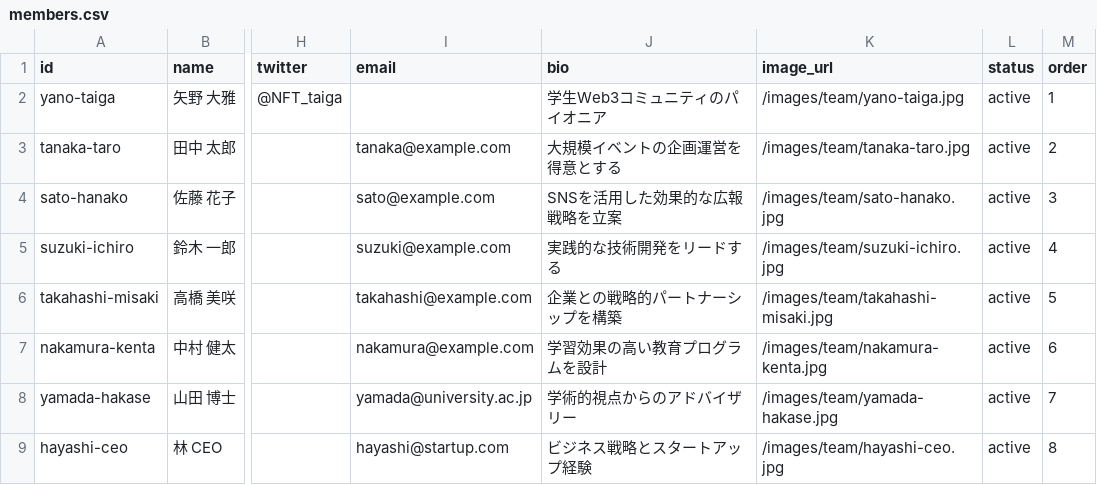
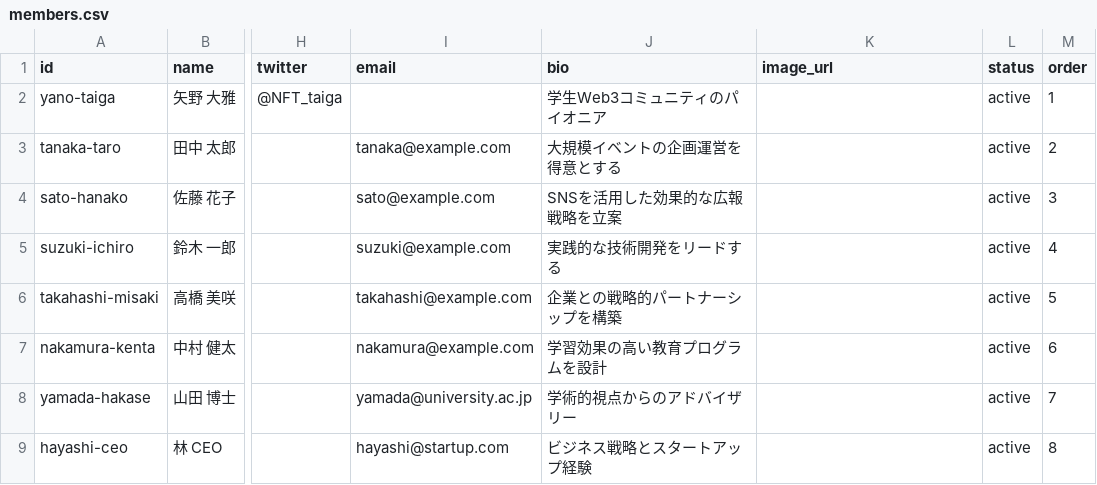
Before and after one commit to kouheisatou/wecreate3_lp, a CSV file: public/data/team/members.csv, drawn as a sheet; only a part is shown, gaps mark what is left out; the diff names each change by its address in the sheet, - before the commit and + after, or states it on an @@ line.

```diff
--- a/public/data/team/members.csv
+++ b/public/data/team/members.csv
-K2 (image_url): /images/team/yano-taiga.jpg
+K2 (image_url): (empty)
-K3 (image_url): /images/team/tanaka-taro.jpg
+K3 (image_url): (empty)
-K4 (image_url): /images/team/sato-hanako.jpg
+K4 (image_url): (empty)
-K5 (image_url): /images/team/suzuki-ichiro.jpg
+K5 (image_url): (empty)
-K6 (image_url): /images/team/takahashi-misaki.jpg
+K6 (image_url): (empty)
-K7 (image_url): /images/team/nakamura-kenta.jpg
+K7 (image_url): (empty)
-K8 (image_url): /images/team/yamada-hakase.jpg
+K8 (image_url): (empty)
-K9 (image_url): /images/team/hayashi-ceo.jpg
+K9 (image_url): (empty)
```
Also changed, not shown: 23 other files.
